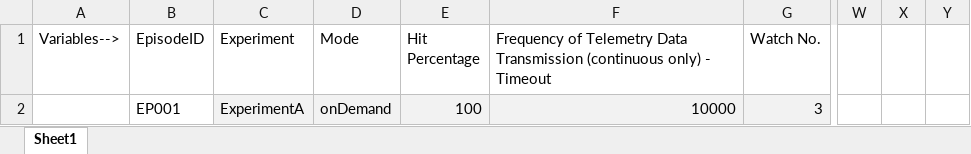
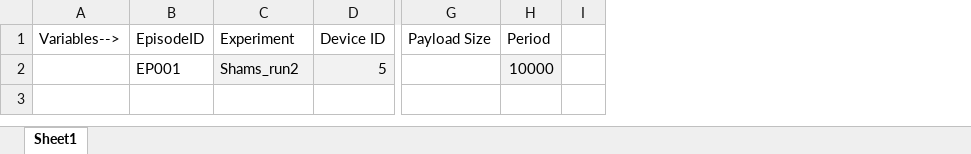
Before and after one commit to ayeshx/Watch1CodeServer, an Excel workbook: Examples.xlsx, sheet Sheet1, drawn as a sheet; only a part is shown, gaps mark what is left out; values as stored, in another font and other column widths than the file's, no borders; removed rows and columns are numbered as before the commit, all else as after; the diff names each change by its address in the sheet, - before the commit and + after, or states it on an @@ line.

Commit message:
Added Apple Watch and Modified Arduino Code

```diff
--- a/Examples.xlsx (sheet Sheet1)
+++ b/Examples.xlsx (sheet Sheet1)
-column D (Mode), row 2: onDemand
-column E (Hit Percentage), row 2: 100
-column F, rows 1-2: Frequency of Telemetry Data Transmission (continuous only) - Timeout | 10000
-column G (Watch No.), row 2: 3
+column D (Device ID), row 2: 5
+column G (Payload Size), empty
+column H (Period), row 2: 10000
+column I, empty
-column W, empty
-column X, empty
-column Y, empty
-C2 (Experiment): ExperimentA
+C2 (Experiment): Shams_run2
```
Also changed, not shown: 23 other files.
